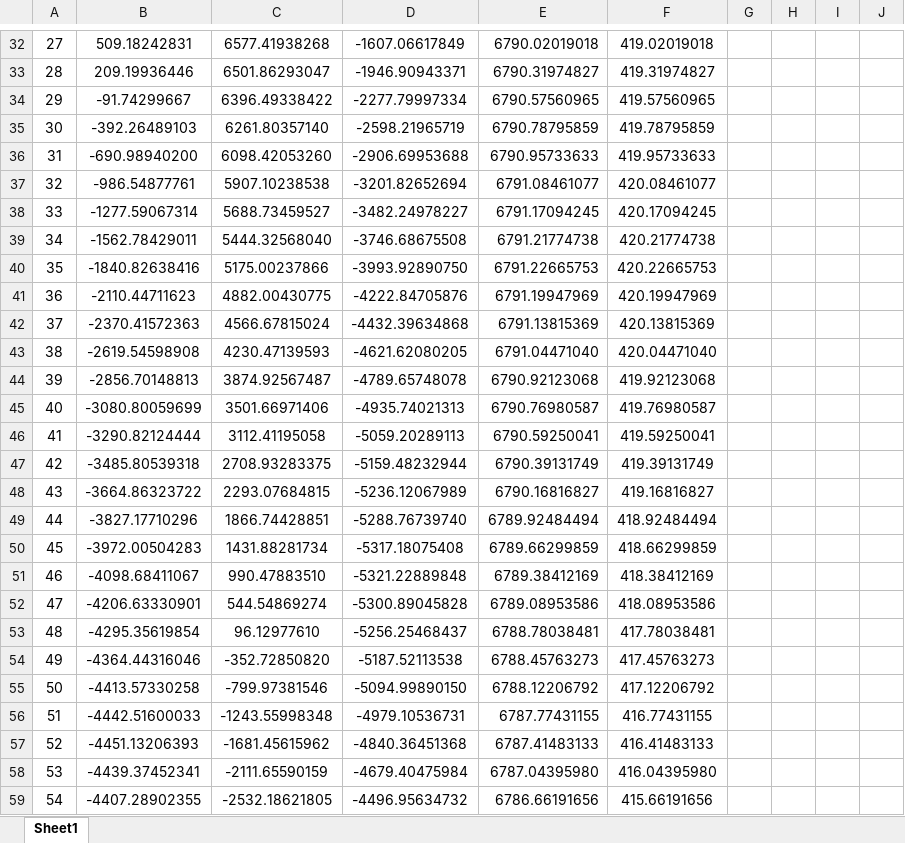
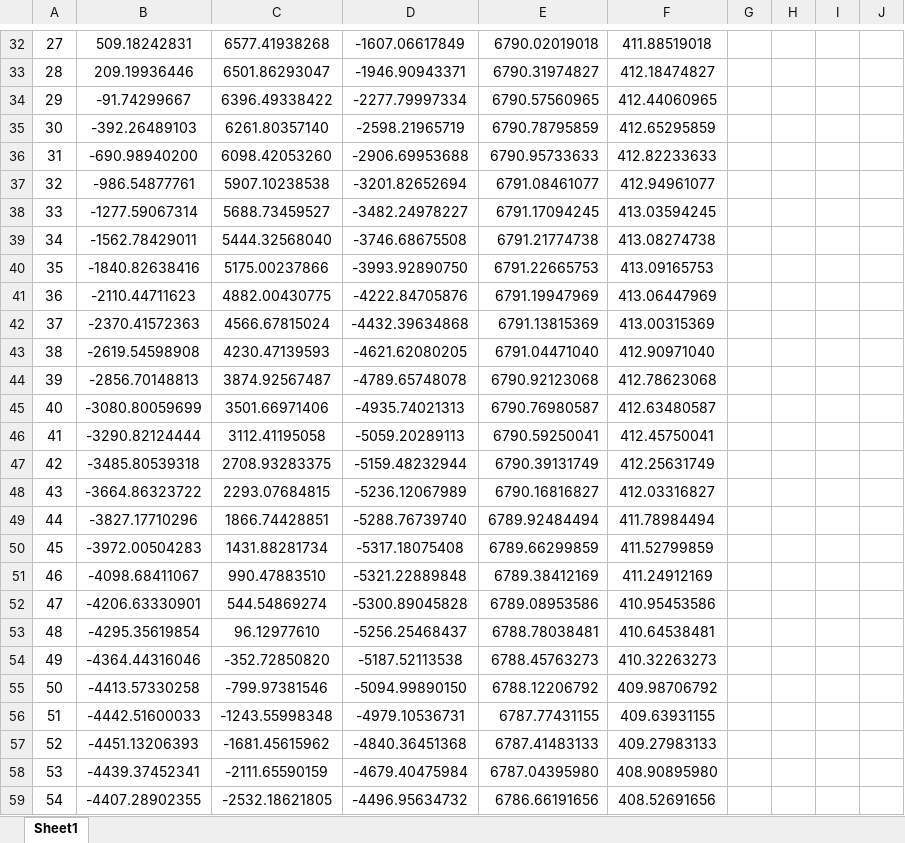
Before and after one commit to edwardttz/FYP_Satellite_Simulator, an Excel workbook: orbitToolsDemo/GRAPH_OF_ISS.xlsx, sheet Sheet1, drawn as a sheet; only a part is shown, gaps mark what is left out; values as stored, in another font and other column widths than the file's, no borders; charts and pictures not drawn; the diff covers the shown part only; the diff names each change by its address in the sheet, - before the commit and + after, or states it on an @@ line.

```diff
--- a/orbitToolsDemo/GRAPH_OF_ISS.xlsx (sheet Sheet1)
+++ b/orbitToolsDemo/GRAPH_OF_ISS.xlsx (sheet Sheet1)
-F32: 419.02019018
+F32: 411.88519018
-F33: 419.31974827
+F33: 412.18474827
-F34: 419.57560965
+F34: 412.44060965
-F35: 419.78795859
+F35: 412.65295859
-F36: 419.95733633
+F36: 412.82233633
-F37: 420.08461077
+F37: 412.94961077
-F38: 420.17094245
+F38: 413.03594245
-F39: 420.21774738
+F39: 413.08274738
-F40: 420.22665753
+F40: 413.09165753
-F41: 420.19947969
+F41: 413.06447969
-F42: 420.13815369
+F42: 413.00315369
-F43: 420.04471040
+F43: 412.90971040
-F44: 419.92123068
+F44: 412.78623068
-F45: 419.76980587
+F45: 412.63480587
-F46: 419.59250041
+F46: 412.45750041
-F47: 419.39131749
+F47: 412.25631749
-F48: 419.16816827
+F48: 412.03316827
-F49: 418.92484494
+F49: 411.78984494
-F50: 418.66299859
+F50: 411.52799859
-F51: 418.38412169
+F51: 411.24912169
-F52: 418.08953586
+F52: 410.95453586
-F53: 417.78038481
+F53: 410.64538481
-F54: 417.45763273
+F54: 410.32263273
-F55: 417.12206792
+F55: 409.98706792
-F56: 416.77431155
+F56: 409.63931155
-F57: 416.41483133
+F57: 409.27983133
-F58: 416.04395980
+F58: 408.90895980
-F59: 415.66191656
+F59: 408.52691656
```
Also changed, not shown: 1 added row and 92 edited cells elsewhere in this sheet, formulas that keep their value, charts or pictures.
